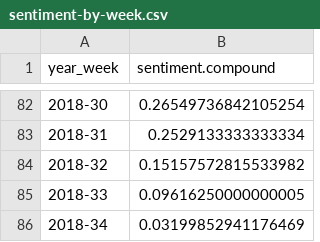
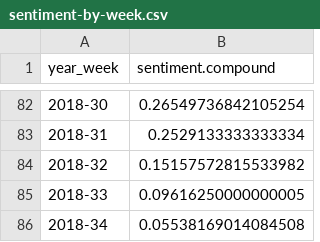
Before and after one commit to nprapps/trump-tweet-analysis, a CSV file: output/sentiment-by-week.csv, drawn as a sheet; only a part is shown, gaps mark what is left out.

```diff
--- a/output/sentiment-by-week.csv
+++ b/output/sentiment-by-week.csv
@@ -85,2 +85,2 @@ year_week,sentiment.compound
 2018-33,0.09616250000000005
-2018-34,0.03199852941176469
+2018-34,0.05538169014084508
```
Also changed, not shown: output/df_sortedSentimentPerTweet.csv, output/sentiment-by-week-by-device.csv, 10 other files.
